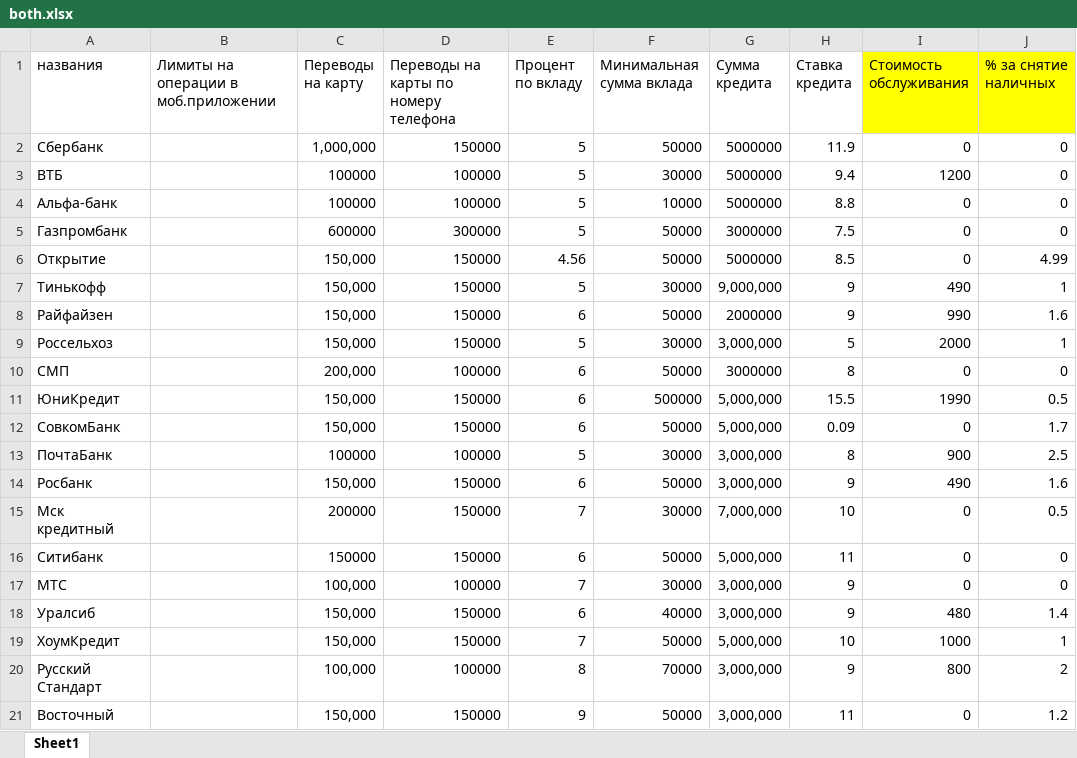
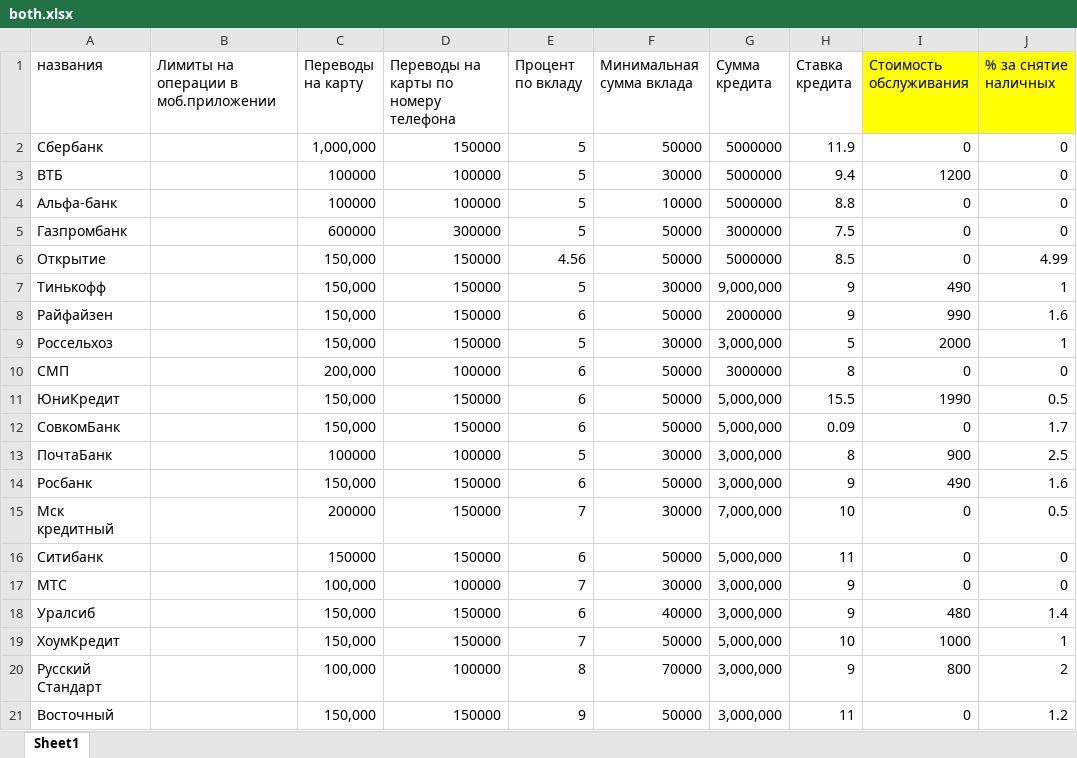
Before and after one commit to JuliaZimina/Remote-Banking-Brokers, an Excel workbook: both.xlsx, sheet Sheet1, drawn as a sheet; only a part is shown; values as stored, in another font and other column widths than the file's, no borders; the diff names each change by its address in the sheet, - before the commit and + after, or states it on an @@ line.

```diff
--- a/both.xlsx (sheet Sheet1)
+++ b/both.xlsx (sheet Sheet1)
-F11 (Минимальная сумма вклада): 500000
+F11 (Минимальная сумма вклада): 50000
```
Also changed, not shown: 6 other files.
